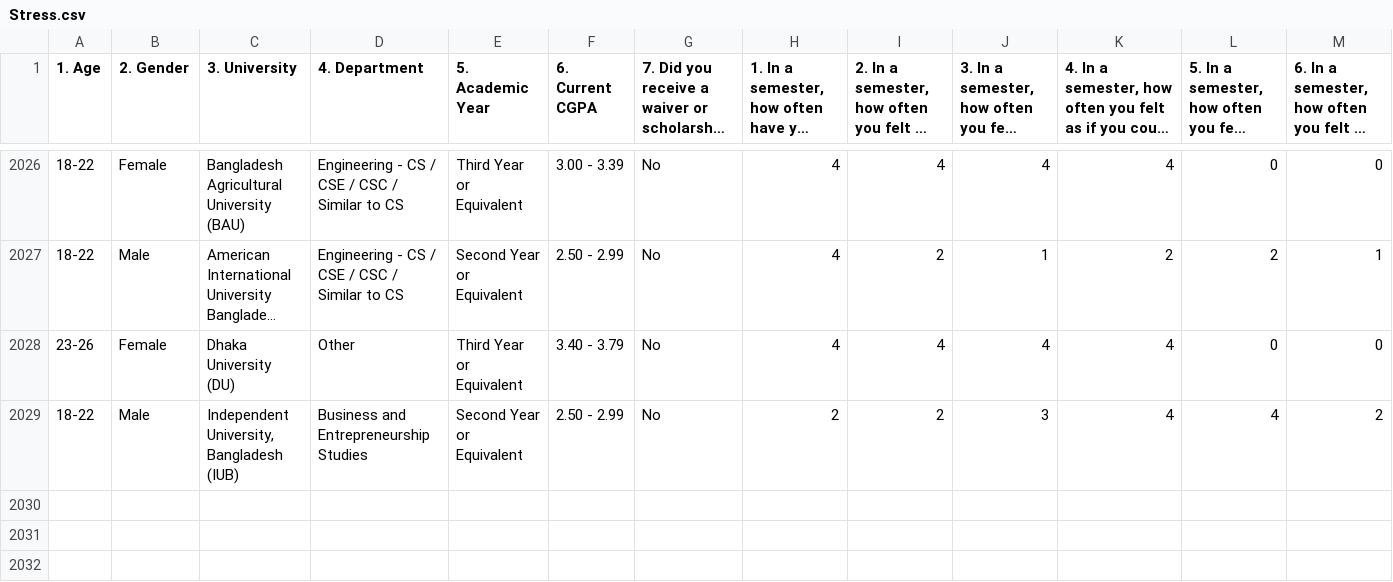
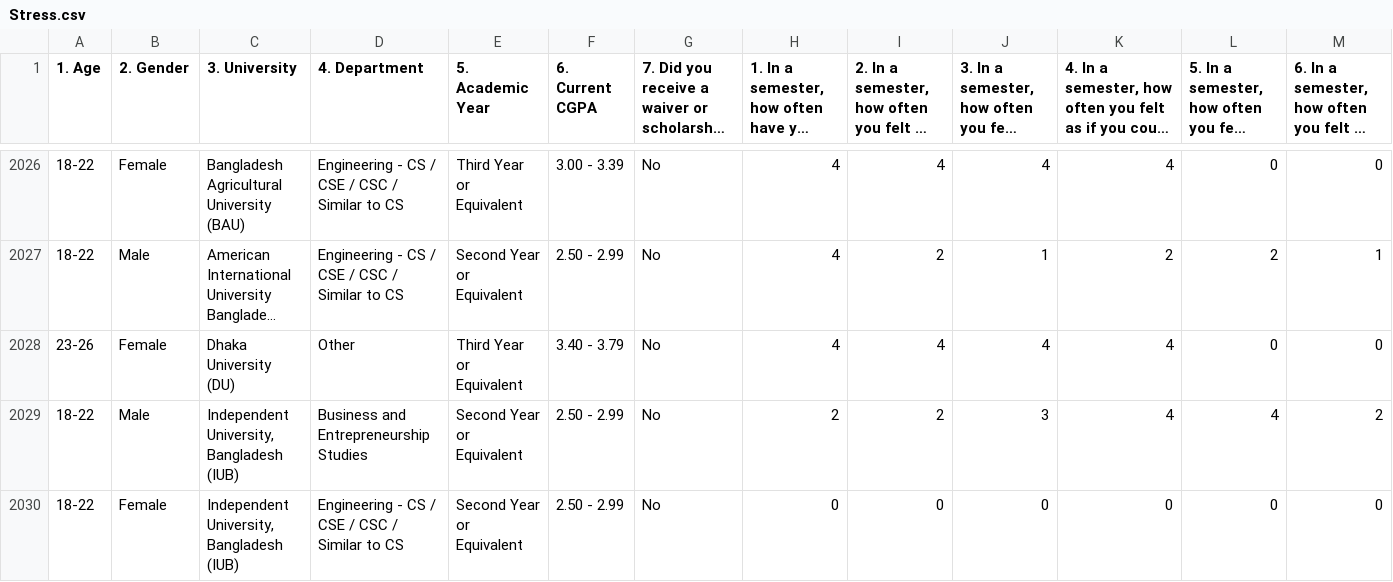
Before and after one commit to Taufiqu/Sistem-Pakar-Diagnosa-Kesehatan-Mental, a CSV file: Stress.csv, drawn as a sheet; only a part is shown, gaps mark what is left out; long unchanged cells end in …; rows hold the shown columns only; the diff names each change by its address in the sheet, - before the commit and + after, or states it on an @@ line.

Commit message:
fix dataset

```diff
--- a/Stress.csv
+++ b/Stress.csv
+row 2030: 18-22 | Female | Independent University, Bangladesh (IUB) | Engineering - CS / CSE / CSC / Similar to CS | Second Year or Equivalent | 2.50 - 2.99 | No | 0 | 0 | 0 | 0 | 0 | 0
```
Also changed, not shown: Anxiety.csv, 1 other file.
